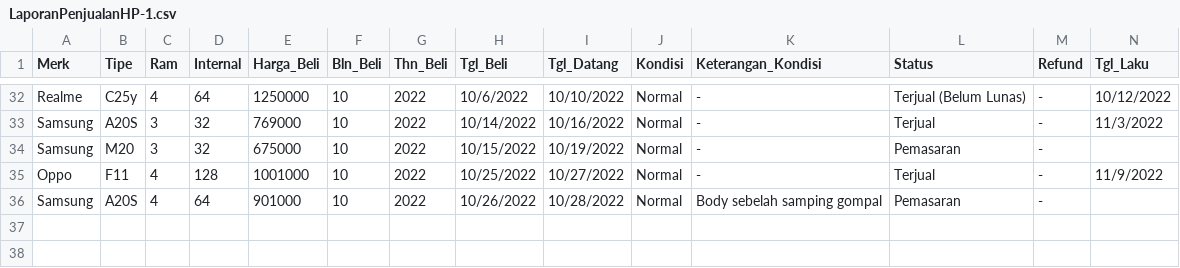
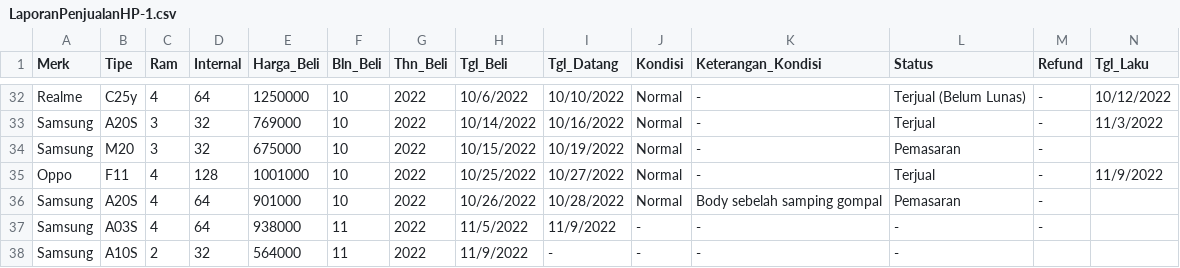
Before and after one commit to MFikriS/Data-Penjualan, a CSV file: LaporanPenjualanHP-1.csv, drawn as a sheet; only a part is shown, gaps mark what is left out; rows hold the shown columns only; the diff names each change by its address in the sheet, - before the commit and + after, or states it on an @@ line.

Commit message:
Update LaporanPenjualanHP-1.csv

```diff
--- a/LaporanPenjualanHP-1.csv
+++ b/LaporanPenjualanHP-1.csv
+row 37: Samsung | A03S | 4 | 64 | 938000 | 11 | 2022 | 11/5/2022 | 11/9/2022 | - | - | - | -
+row 38: Samsung | A10S | 2 | 32 | 564000 | 11 | 2022 | 11/9/2022 | - | - | - | -
```
